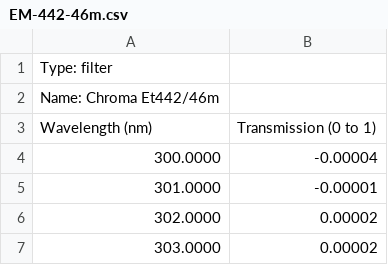
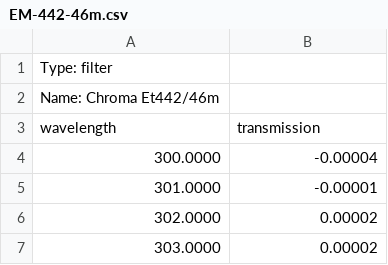
Before and after one commit to MicronOxford/SpekCheck, a CSV file: data/filters/EM-442-46m.csv, drawn as a sheet; only a part is shown; removed rows and columns are numbered as before the commit, all else as after; the diff names each change by its address in the sheet, - before the commit and + after, or states it on an @@ line.

Commit message:
data: tabs to commas, fix reflection/transmission errors

```diff
--- a/data/filters/EM-442-46m.csv
+++ b/data/filters/EM-442-46m.csv
-row 3: Wavelength (nm) | Transmission (0 to 1)
+row 3: wavelength | transmission
```
Also changed, not shown: data/filters/EM-475-23.csv, data/filters/EM-544-24.csv, 17 other files.
